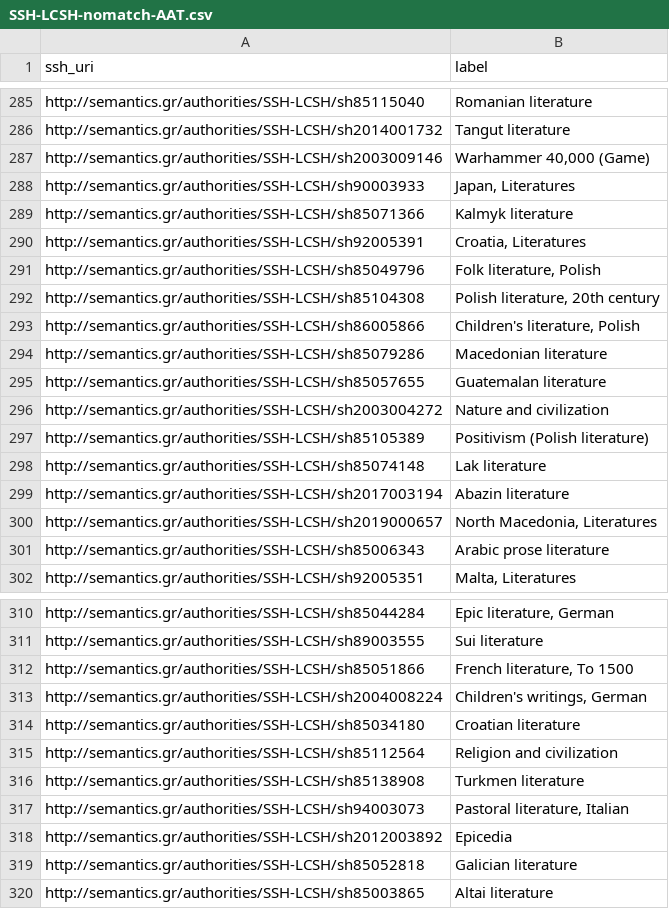
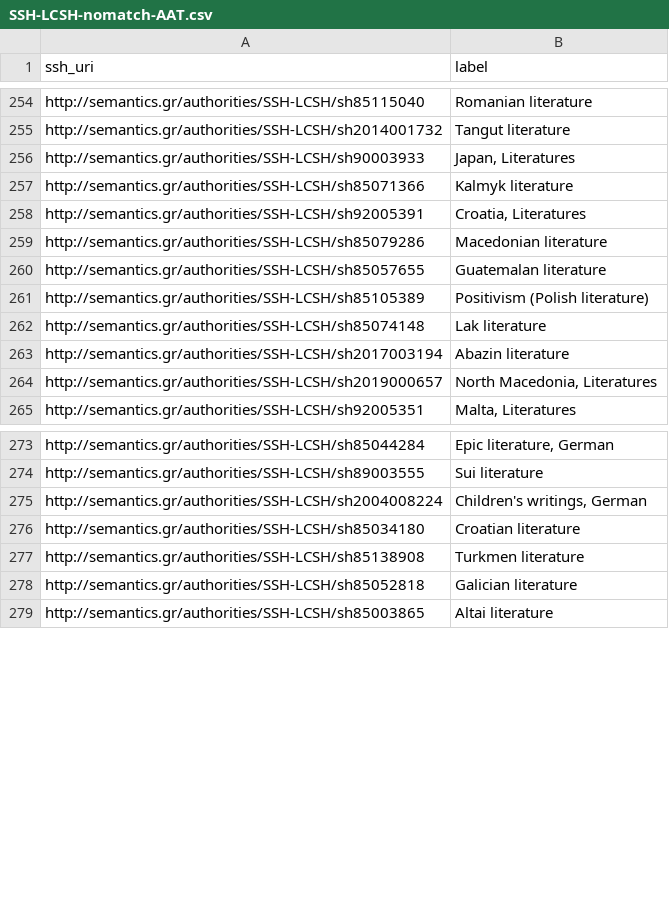
Before and after one commit to cbinding/ATRIUM-data, a CSV file: data/SSH-LCSH-nomatch-AAT.csv, drawn as a sheet; only a part is shown, gaps mark what is left out; the diff covers the shown part only; the diff names each change by its address in the sheet, - before the commit and + after, or states it on an @@ line.

Commit message:
improved docs for SSH-LCSH-AAT mapping and rerun

```diff
--- a/data/SSH-LCSH-nomatch-AAT.csv
+++ b/data/SSH-LCSH-nomatch-AAT.csv
-row 287: http://semantics.gr/authorities/SSH-LCSH/sh2003009146 | Warhammer 40,000 (Game)
-row 291: http://semantics.gr/authorities/SSH-LCSH/sh85049796 | Folk literature, Polish
-row 292: http://semantics.gr/authorities/SSH-LCSH/sh85104308 | Polish literature, 20th century
-row 293: http://semantics.gr/authorities/SSH-LCSH/sh86005866 | Children's literature, Polish
-row 296: http://semantics.gr/authorities/SSH-LCSH/sh2003004272 | Nature and civilization
-row 301: http://semantics.gr/authorities/SSH-LCSH/sh85006343 | Arabic prose literature
-row 312: http://semantics.gr/authorities/SSH-LCSH/sh85051866 | French literature, To 1500
-row 315: http://semantics.gr/authorities/SSH-LCSH/sh85112564 | Religion and civilization
-row 317: http://semantics.gr/authorities/SSH-LCSH/sh94003073 | Pastoral literature, Italian
-row 318: http://semantics.gr/authorities/SSH-LCSH/sh2012003892 | Epicedia
```
Also changed, not shown: 38 removed rows elsewhere in this file, 14 other files.
